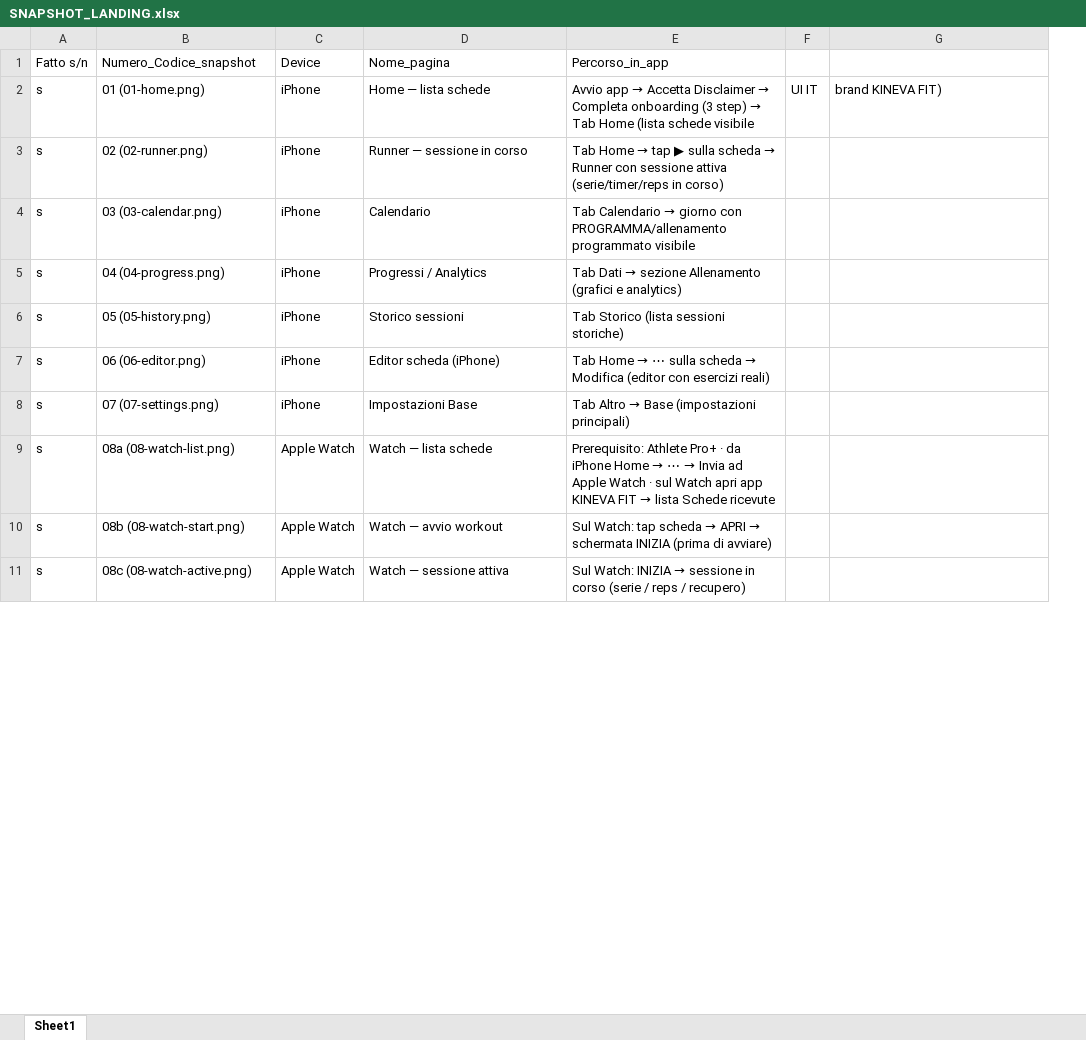
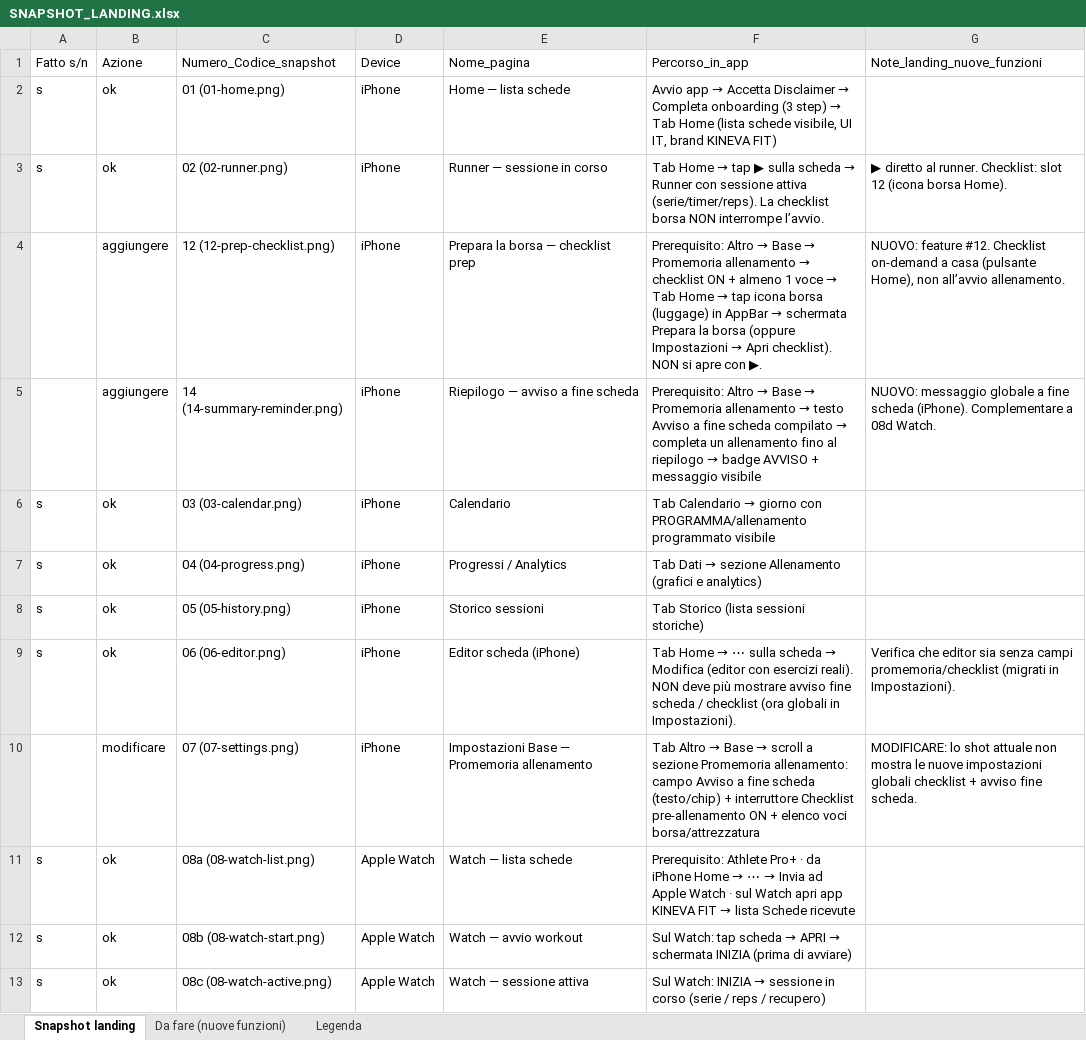
Before and after one commit to Maufer58/KINEVA-FIT_LandingPage, an Excel workbook: assets/screenshots/_inbox/SNAPSHOT_LANDING.xlsx, sheet Snapshot landing, drawn as a sheet; only a part is shown; values as stored, in another font and other column widths than the file's, no cell formats; removed rows and columns are numbered as before the commit, all else as after; the diff covers the shown part only; the diff names each change by its address in the sheet, - before the commit and + after, or states it on an @@ line.

Commit message:
chore: sync landing from KINEVA FIT (2026-10-11)

```diff
--- a/assets/screenshots/_inbox/SNAPSHOT_LANDING.xlsx (sheet Snapshot landing)
+++ b/assets/screenshots/_inbox/SNAPSHOT_LANDING.xlsx (sheet Snapshot landing)
-sheet tab: Sheet1
+sheet tab: Snapshot landing
+sheet tab: Da fare (nuove funzioni)
+sheet tab: Legenda
+column B (Azione), rows 2-3: ok | ok; rows 6-13: ok | ok | ok | ok | modificare | ok | ok | ok
-column F, row 2: UI IT
-G1: (empty)
+G1: Note_landing_nuove_funzioni
-F2 (Percorso_in_app): …(lista schede visibile
+F2 (Percorso_in_app): …(lista schede visibile, UI IT, brand KINEVA FIT)
-G2 (Note_landing_nuove_funzioni): brand KINEVA FIT)
+G2 (Note_landing_nuove_funzioni): (empty)
-F3 (Percorso_in_app): …sessione attiva (serie/timer/reps in corso)
+F3 (Percorso_in_app): …sessione attiva (serie/timer/reps). La checklist borsa NON interrompe l’avvio.
-G3 (Note_landing_nuove_funzioni): (empty)
+G3 (Note_landing_nuove_funzioni): ▶ diretto al runner. Checklist: slot 12 (icona borsa Home).
+row 4:  | aggiungere | 12 (12-prep-checklist.png) | iPhone | Prepara la borsa — checklist prep | Prerequisito: Altro → Base → Promemoria allenamento → checklist ON + almeno 1 voce → Tab Home → tap icona borsa (luggage) in AppBar → schermata Prepara la borsa (oppure Impostazioni → Apri checklist). NON si apre con ▶. | NUOVO: feature #12. Checklist on-demand a casa (pulsante Home), non all’avvio allenamento.
+row 5:  | aggiungere | 14 (14-summary-reminder.png) | iPhone | Riepilogo — avviso a fine scheda | Prerequisito: Altro → Base → Promemoria allenamento → testo Avviso a fine scheda compilato → completa un allenamento fino al riepilogo → badge AVVISO + messaggio visibile | NUOVO: messaggio globale a fine scheda (iPhone). Complementare a 08d Watch.
-F9 (Percorso_in_app): …con esercizi reali)
+F9 (Percorso_in_app): …con esercizi reali). NON deve più mostrare avviso fine scheda / checklist (ora globali in Impostazioni).
-G9 (Note_landing_nuove_funzioni): (empty)
+G9 (Note_landing_nuove_funzioni): Verifica che editor sia senza campi promemoria/checklist (migrati in Impostazioni).
-A10 (Fatto s/n): s
+A10 (Fatto s/n): (empty)
-E10 (Nome_pagina): Impostazioni Base
+E10 (Nome_pagina): Impostazioni Base — Promemoria allenamento
@@ F10 (Percorso_in_app): …→ Base (impostazioni principali) → …→ Base → scroll a sezione Promemoria allenamento: campo Avviso a fine scheda (testo/chip) + interruttore Checklist pre-allenamento ON + elenco voci borsa/attrezzatura @@
-G10 (Note_landing_nuove_funzioni): (empty)
+G10 (Note_landing_nuove_funzioni): MODIFICARE: lo shot attuale non mostra le nuove impostazioni globali checklist + avviso fine scheda.
```
Also changed, not shown: 7 edited cells elsewhere in this sheet, cell formats, 10 other files.
